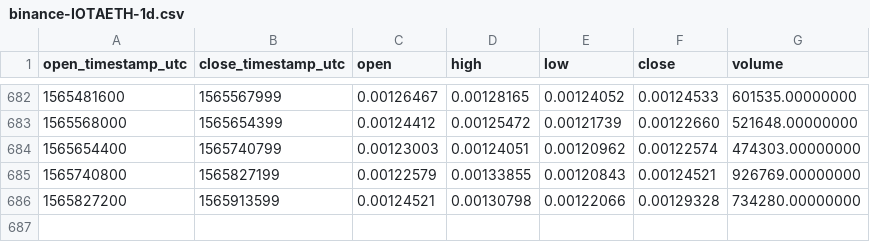
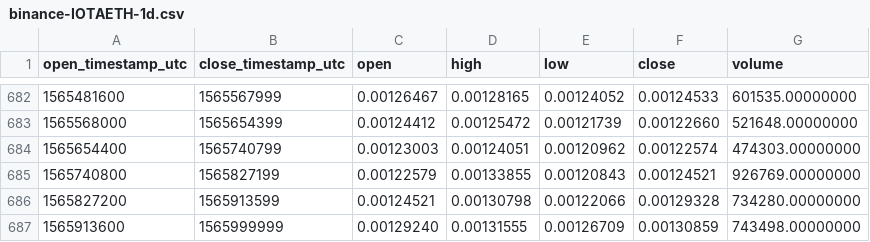
Before and after one commit to cryptobigbro/binance-IOTAETH, a CSV file: binance-IOTAETH-1d.csv, drawn as a sheet; only a part is shown, gaps mark what is left out; the diff names each change by its address in the sheet, - before the commit and + after, or states it on an @@ line.

Commit message:
Update OHLCV data.

```diff
--- a/binance-IOTAETH-1d.csv
+++ b/binance-IOTAETH-1d.csv
+row 687: 1565913600 | 1565999999 | 0.00129240 | 0.00131555 | 0.00126709 | 0.00130859 | 743498.00000000
```
Also changed, not shown: 1 other file.
